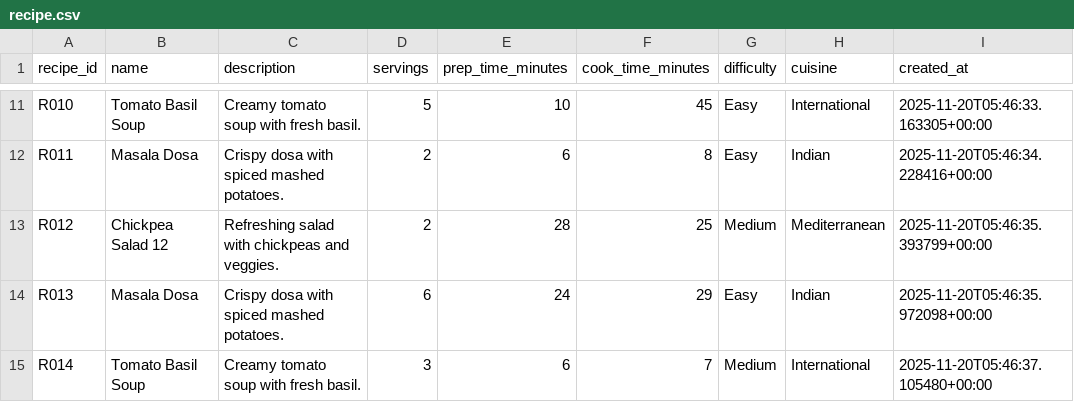
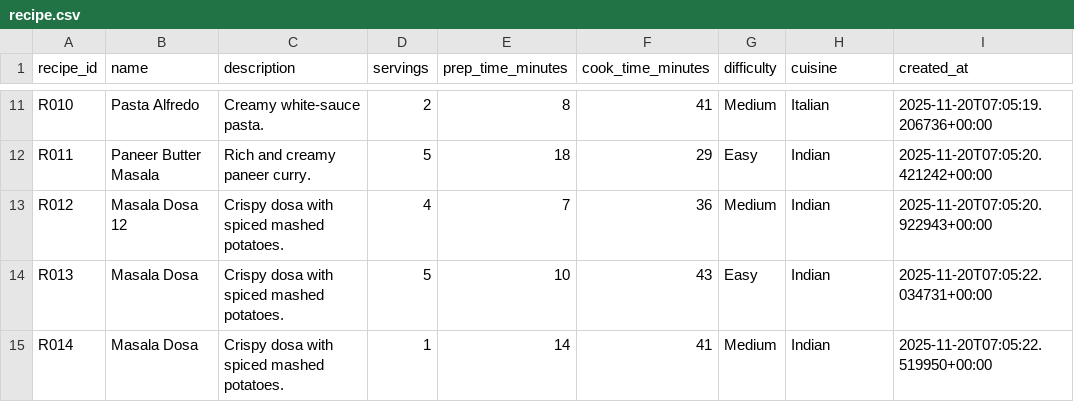
Before and after one commit to Janhavi-Kulkarni-2/Firebase-Based-Recipe-Analytics-Pipeline, a CSV file: Project/output_csv/recipe.csv, drawn as a sheet; only a part is shown, gaps mark what is left out; the diff covers the shown part only; the diff names each change by its address in the sheet, - before the commit and + after, or states it on an @@ line.

```diff
--- a/Project/output_csv/recipe.csv
+++ b/Project/output_csv/recipe.csv
-B11 (name): Tomato Basil Soup
+B11 (name): Pasta Alfredo
-C11 (description): Creamy tomato soup with fresh basil.
+C11 (description): Creamy white-sauce pasta.
-D11 (servings): 5
+D11 (servings): 2
-E11 (prep_time_minutes): 10
+E11 (prep_time_minutes): 8
-F11 (cook_time_minutes): 45
+F11 (cook_time_minutes): 41
-G11 (difficulty): Easy
+G11 (difficulty): Medium
-H11 (cuisine): International
+H11 (cuisine): Italian
-I11 (created_at): 2025-11-20T05:46:33.163305+00:00
+I11 (created_at): 2025-11-20T07:05:19.206736+00:00
-B12 (name): Masala Dosa
+B12 (name): Paneer Butter Masala
-C12 (description): Crispy dosa with spiced mashed potatoes.
+C12 (description): Rich and creamy paneer curry.
-D12 (servings): 2
+D12 (servings): 5
-E12 (prep_time_minutes): 6
+E12 (prep_time_minutes): 18
-F12 (cook_time_minutes): 8
+F12 (cook_time_minutes): 29
-I12 (created_at): 2025-11-20T05:46:34.228416+00:00
+I12 (created_at): 2025-11-20T07:05:20.421242+00:00
-B13 (name): Chickpea Salad 12
+B13 (name): Masala Dosa 12
-C13 (description): Refreshing salad with chickpeas and veggies.
+C13 (description): Crispy dosa with spiced mashed potatoes.
-D13 (servings): 2
+D13 (servings): 4
-E13 (prep_time_minutes): 28
+E13 (prep_time_minutes): 7
-F13 (cook_time_minutes): 25
+F13 (cook_time_minutes): 36
-H13 (cuisine): Mediterranean
+H13 (cuisine): Indian
-I13 (created_at): 2025-11-20T05:46:35.393799+00:00
+I13 (created_at): 2025-11-20T07:05:20.922943+00:00
-D14 (servings): 6
+D14 (servings): 5
-E14 (prep_time_minutes): 24
+E14 (prep_time_minutes): 10
-F14 (cook_time_minutes): 29
+F14 (cook_time_minutes): 43
-I14 (created_at): 2025-11-20T05:46:35.972098+00:00
+I14 (created_at): 2025-11-20T07:05:22.034731+00:00
-B15 (name): Tomato Basil Soup
+B15 (name): Masala Dosa
-C15 (description): Creamy tomato soup with fresh basil.
+C15 (description): Crispy dosa with spiced mashed potatoes.
-D15 (servings): 3
+D15 (servings): 1
-E15 (prep_time_minutes): 6
+E15 (prep_time_minutes): 14
-F15 (cook_time_minutes): 7
+F15 (cook_time_minutes): 41
-H15 (cuisine): International
+H15 (cuisine): Indian
-I15 (created_at): 2025-11-20T05:46:37.105480+00:00
+I15 (created_at): 2025-11-20T07:05:22.519950+00:00
```
Also changed, not shown: 100 edited cells elsewhere in this file, Project/output_csv/ingredients.csv, Project/output_csv/interactions.csv, 14 other files.
